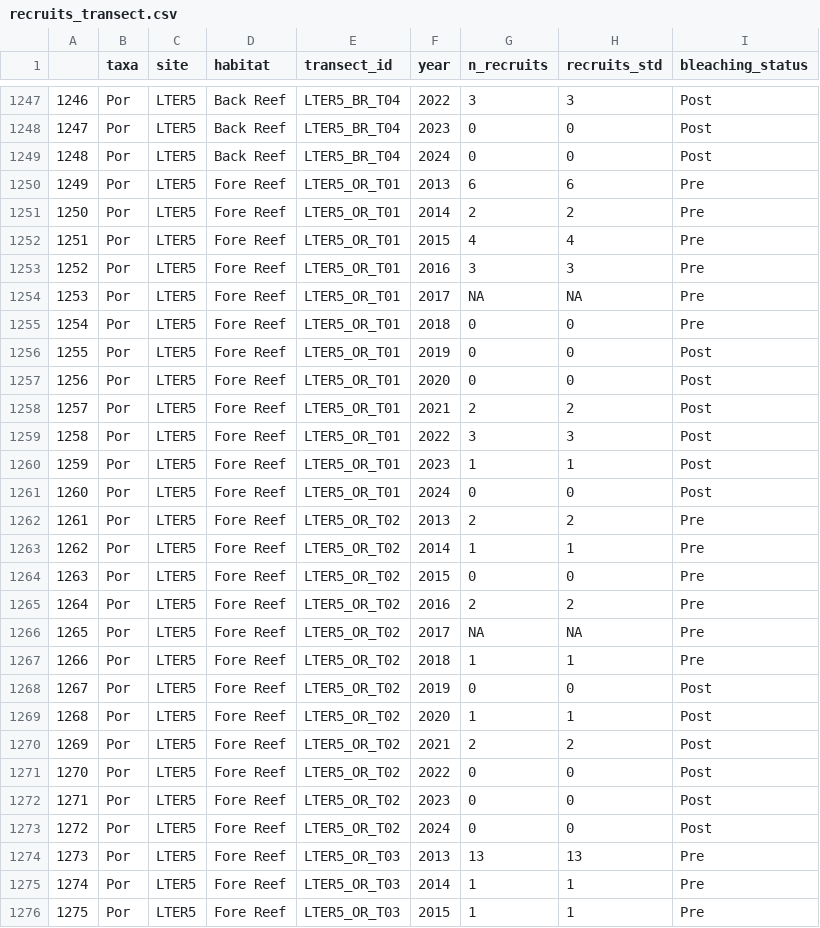
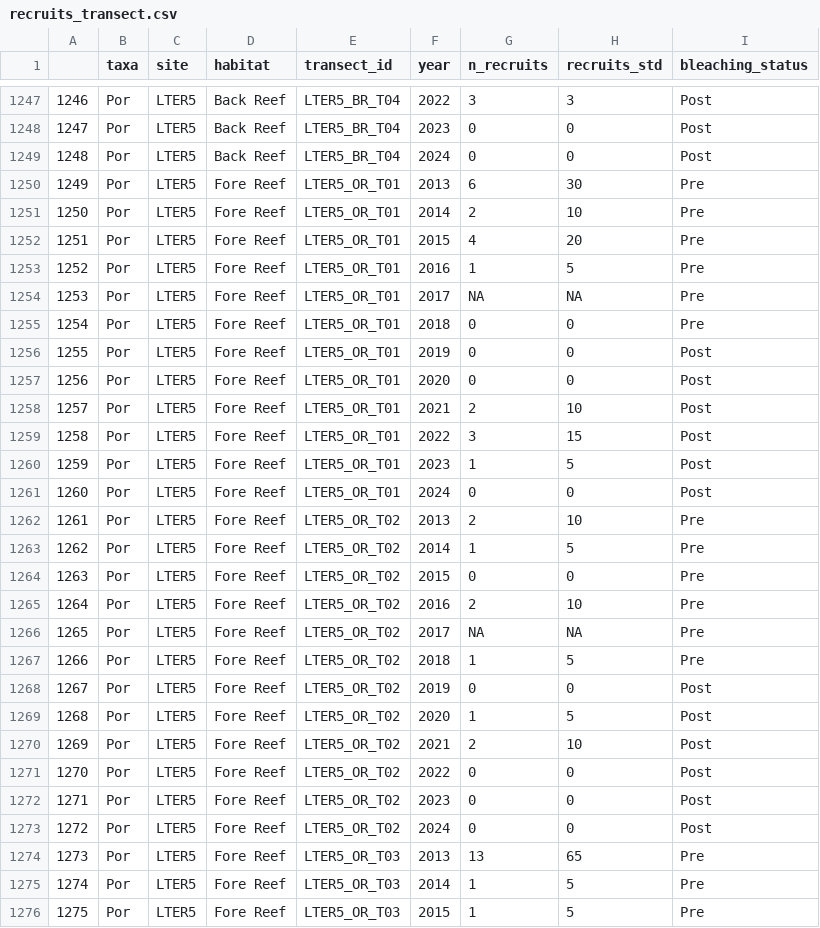
Before and after one commit to CoralModel/eds-coral-glmms, a CSV file: recruitment/data_recruitment/recruits_transect.csv, drawn as a sheet; only a part is shown, gaps mark what is left out; the diff covers the shown part only.

Commit message:
Added clean tableau.

```diff
--- a/recruitment/data_recruitment/recruits_transect.csv
+++ b/recruitment/data_recruitment/recruits_transect.csv
@@ -1249,6 +1249,6 @@
 "1248","Por","LTER5","Back Reef","LTER5_BR_T04",2024,0,0,"Post"
-"1249","Por","LTER5","Fore Reef","LTER5_OR_T01",2013,6,6,"Pre"
-"1250","Por","LTER5","Fore Reef","LTER5_OR_T01",2014,2,2,"Pre"
-"1251","Por","LTER5","Fore Reef","LTER5_OR_T01",2015,4,4,"Pre"
-"1252","Por","LTER5","Fore Reef","LTER5_OR_T01",2016,3,3,"Pre"
+"1249","Por","LTER5","Fore Reef","LTER5_OR_T01",2013,6,30,"Pre"
+"1250","Por","LTER5","Fore Reef","LTER5_OR_T01",2014,2,10,"Pre"
+"1251","Por","LTER5","Fore Reef","LTER5_OR_T01",2015,4,20,"Pre"
+"1252","Por","LTER5","Fore Reef","LTER5_OR_T01",2016,1,5,"Pre"
 "1253","Por","LTER5","Fore Reef","LTER5_OR_T01",2017,NA,NA,"Pre"
@@ -1257,15 +1257,15 @@
 "1256","Por","LTER5","Fore Reef","LTER5_OR_T01",2020,0,0,"Post"
-"1257","Por","LTER5","Fore Reef","LTER5_OR_T01",2021,2,2,"Post"
-"1258","Por","LTER5","Fore Reef","LTER5_OR_T01",2022,3,3,"Post"
-"1259","Por","LTER5","Fore Reef","LTER5_OR_T01",2023,1,1,"Post"
+"1257","Por","LTER5","Fore Reef","LTER5_OR_T01",2021,2,10,"Post"
+"1258","Por","LTER5","Fore Reef","LTER5_OR_T01",2022,3,15,"Post"
+"1259","Por","LTER5","Fore Reef","LTER5_OR_T01",2023,1,5,"Post"
 "1260","Por","LTER5","Fore Reef","LTER5_OR_T01",2024,0,0,"Post"
-"1261","Por","LTER5","Fore Reef","LTER5_OR_T02",2013,2,2,"Pre"
-"1262","Por","LTER5","Fore Reef","LTER5_OR_T02",2014,1,1,"Pre"
+"1261","Por","LTER5","Fore Reef","LTER5_OR_T02",2013,2,10,"Pre"
+"1262","Por","LTER5","Fore Reef","LTER5_OR_T02",2014,1,5,"Pre"
 "1263","Por","LTER5","Fore Reef","LTER5_OR_T02",2015,0,0,"Pre"
-"1264","Por","LTER5","Fore Reef","LTER5_OR_T02",2016,2,2,"Pre"
+"1264","Por","LTER5","Fore Reef","LTER5_OR_T02",2016,2,10,"Pre"
 "1265","Por","LTER5","Fore Reef","LTER5_OR_T02",2017,NA,NA,"Pre"
-"1266","Por","LTER5","Fore Reef","LTER5_OR_T02",2018,1,1,"Pre"
+"1266","Por","LTER5","Fore Reef","LTER5_OR_T02",2018,1,5,"Pre"
 "1267","Por","LTER5","Fore Reef","LTER5_OR_T02",2019,0,0,"Post"
-"1268","Por","LTER5","Fore Reef","LTER5_OR_T02",2020,1,1,"Post"
-"1269","Por","LTER5","Fore Reef","LTER5_OR_T02",2021,2,2,"Post"
+"1268","Por","LTER5","Fore Reef","LTER5_OR_T02",2020,1,5,"Post"
+"1269","Por","LTER5","Fore Reef","LTER5_OR_T02",2021,2,10,"Post"
 "1270","Por","LTER5","Fore Reef","LTER5_OR_T02",2022,0,0,"Post"
@@ -1273,4 +1273,4 @@
 "1272","Por","LTER5","Fore Reef","LTER5_OR_T02",2024,0,0,"Post"
-"1273","Por","LTER5","Fore Reef","LTER5_OR_T03",2013,13,13,"Pre"
-"1274","Por","LTER5","Fore Reef","LTER5_OR_T03",2014,1,1,"Pre"
-"1275","Por","LTER5","Fore Reef","LTER5_OR_T03",2015,1,1,"Pre"
+"1273","Por","LTER5","Fore Reef","LTER5_OR_T03",2013,13,65,"Pre"
+"1274","Por","LTER5","Fore Reef","LTER5_OR_T03",2014,1,5,"Pre"
+"1275","Por","LTER5","Fore Reef","LTER5_OR_T03",2015,1,5,"Pre"
```
Also changed, not shown: 79 edited cells elsewhere in this file, 2 other files.
